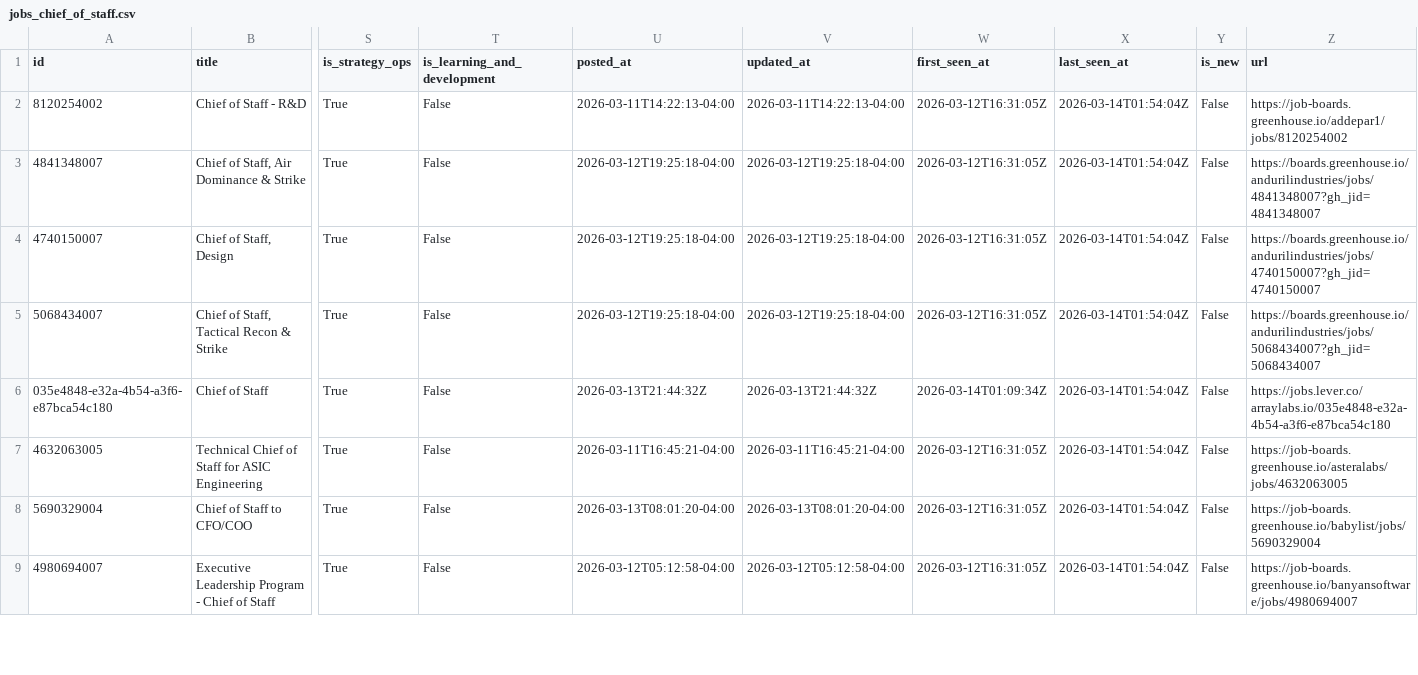
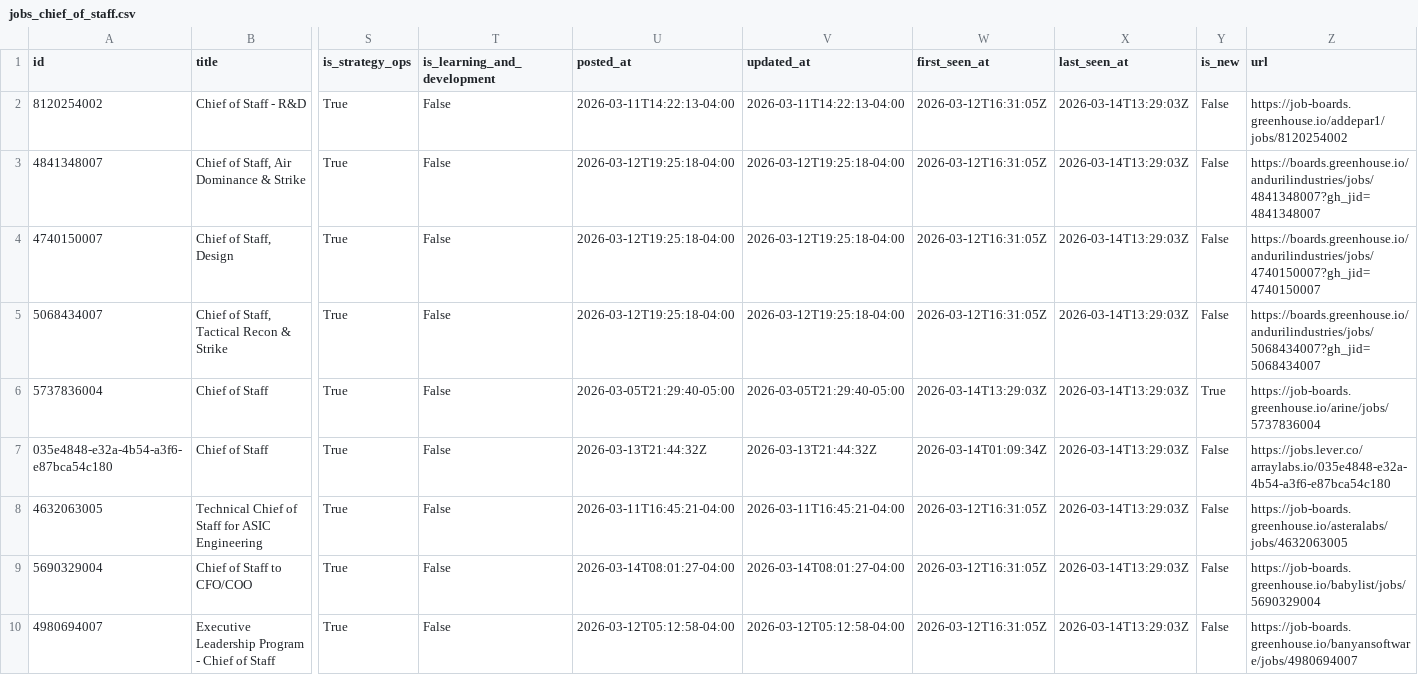
Before and after one commit to pattersonmjacob/chief-of-staff, a CSV file: jobs_chief_of_staff.csv, drawn as a sheet; only a part is shown, gaps mark what is left out; addresses are those after the commit; rows hold the shown columns only; the diff covers the shown part only; the diff names each change by its address in the sheet, - before the commit and + after, or states it on an @@ line.

```diff
--- a/jobs_chief_of_staff.csv
+++ b/jobs_chief_of_staff.csv
-X2:X5 (last_seen_at): 2026-03-14T01:54:04Z
+X2:X5 (last_seen_at): 2026-03-14T13:29:03Z
+row 6: 5737836004 | Chief of Staff | True | False | 2026-03-05T21:29:40-05:00 | 2026-03-05T21:29:40-05:00 | 2026-03-14T13:29:03Z | 2026-03-14T13:29:03Z | True | https://job-boards.greenhouse.io/arine/jobs/5737836004
-X7:X10 (last_seen_at): 2026-03-14T01:54:04Z
+X7:X10 (last_seen_at): 2026-03-14T13:29:03Z
-U9 (posted_at): 2026-03-13T08:01:20-04:00
+U9 (posted_at): 2026-03-14T08:01:27-04:00
-V9 (updated_at): 2026-03-13T08:01:20-04:00
+V9 (updated_at): 2026-03-14T08:01:27-04:00
```
Also changed, not shown: 4 added rows and 5 edited cells elsewhere in this file, 13 other files.
